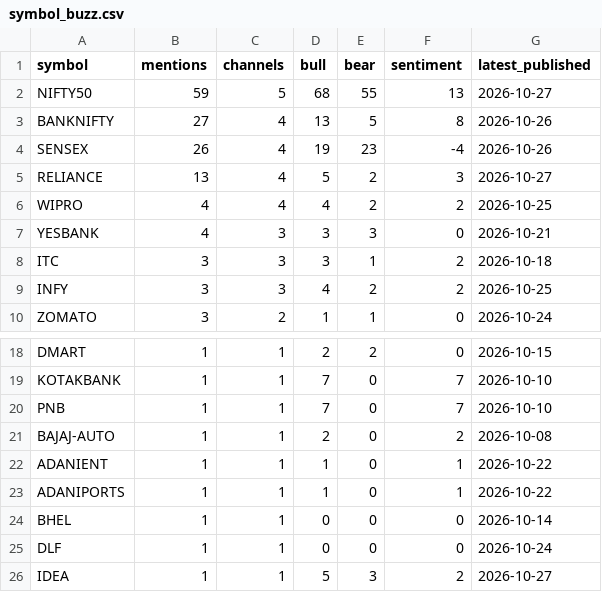
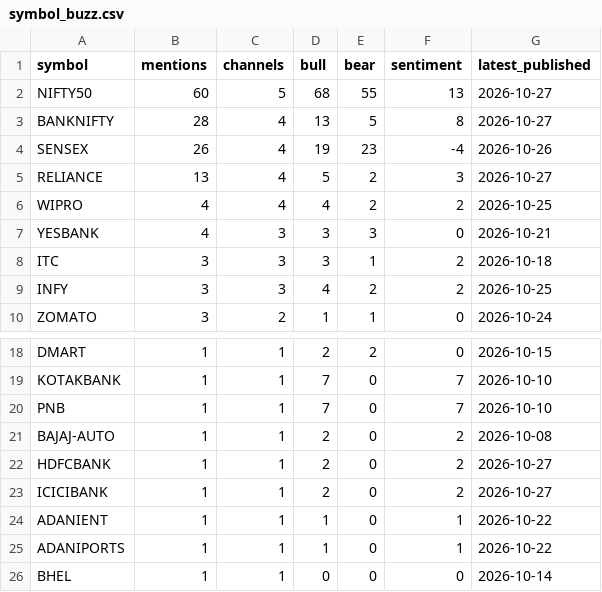
Before and after one commit to devrajai/ArthaSaar, a CSV file: data/analysis/symbol_buzz.csv, drawn as a sheet; only a part is shown, gaps mark what is left out; the shorter side is filled out with more unchanged rows.

```diff
--- a/data/analysis/symbol_buzz.csv
+++ b/data/analysis/symbol_buzz.csv
@@ -1,4 +1,4 @@
 symbol,mentions,channels,bull,bear,sentiment,latest_published
-NIFTY50,59,5,68,55,13,2026-10-27
-BANKNIFTY,27,4,13,5,8,2026-10-26
+NIFTY50,60,5,68,55,13,2026-10-27
+BANKNIFTY,28,4,13,5,8,2026-10-27
 SENSEX,26,4,19,23,-4,2026-10-26
@@ -21,2 +21,4 @@ PNB,1,1,7,0,7,2026-10-10
 BAJAJ-AUTO,1,1,2,0,2,2026-10-08
+HDFCBANK,1,1,2,0,2,2026-10-27
+ICICIBANK,1,1,2,0,2,2026-10-27
 ADANIENT,1,1,1,0,1,2026-10-22
```
Also changed, not shown: data/analysis/video_scores.csv, data/youtube/groww-edge.csv, 14 other files.
